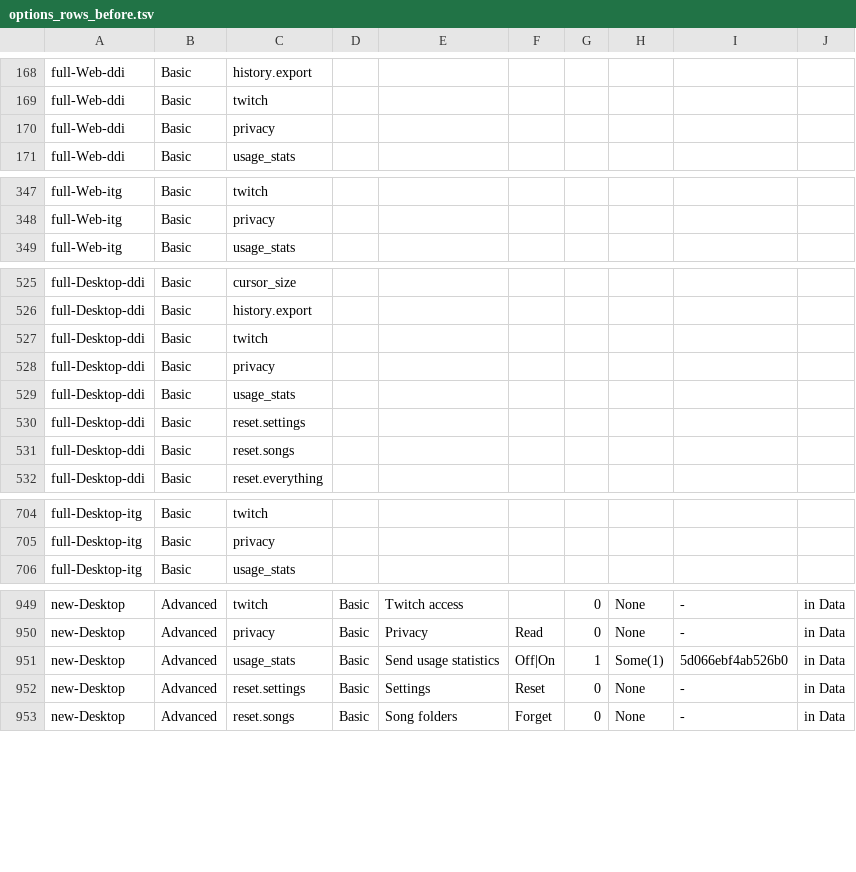
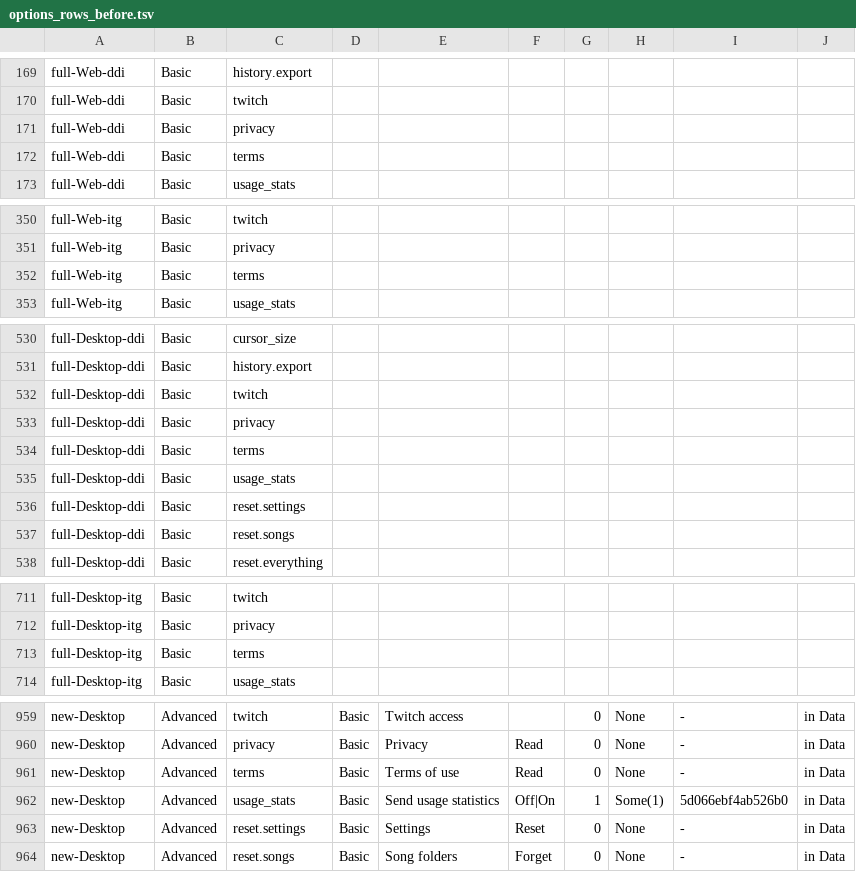
Before and after one commit to sugoijan/ditoditoinfinito, a TSV file: crates/ui/src/screens/options_rows_before.tsv, drawn as a sheet; only a part is shown, gaps mark what is left out; the diff covers the shown part only.

Commit message:
Bring the terms of use onto dev with the decisions.

```diff
--- a/crates/ui/src/screens/options_rows_before.tsv
+++ b/crates/ui/src/screens/options_rows_before.tsv
@@ -170,2 +171,3 @@ full-Web-ddi	Basic	twitch
 full-Web-ddi	Basic	privacy
+full-Web-ddi	Basic	terms
 full-Web-ddi	Basic	usage_stats
@@ -348,2 +351,3 @@ full-Web-itg	Basic	twitch
 full-Web-itg	Basic	privacy
+full-Web-itg	Basic	terms
 full-Web-itg	Basic	usage_stats
@@ -528,2 +533,3 @@ full-Desktop-ddi	Basic	twitch
 full-Desktop-ddi	Basic	privacy
+full-Desktop-ddi	Basic	terms
 full-Desktop-ddi	Basic	usage_stats
@@ -705,2 +712,3 @@ full-Desktop-itg	Basic	twitch
 full-Desktop-itg	Basic	privacy
+full-Desktop-itg	Basic	terms
 full-Desktop-itg	Basic	usage_stats
@@ -950,2 +960,3 @@ new-Desktop	Advanced	twitch	Basic	Twitch access		0	None	-	in Data
 new-Desktop	Advanced	privacy	Basic	Privacy	Read	0	None	-	in Data
+new-Desktop	Advanced	terms	Basic	Terms of use	Read	0	None	-	in Data
 new-Desktop	Advanced	usage_stats	Basic	Send usage statistics	Off|On	1	Some(1)	5d066ebf4ab526b0	in Data
```
Also changed, not shown: 7 added rows elsewhere in this file, 35 other files.
